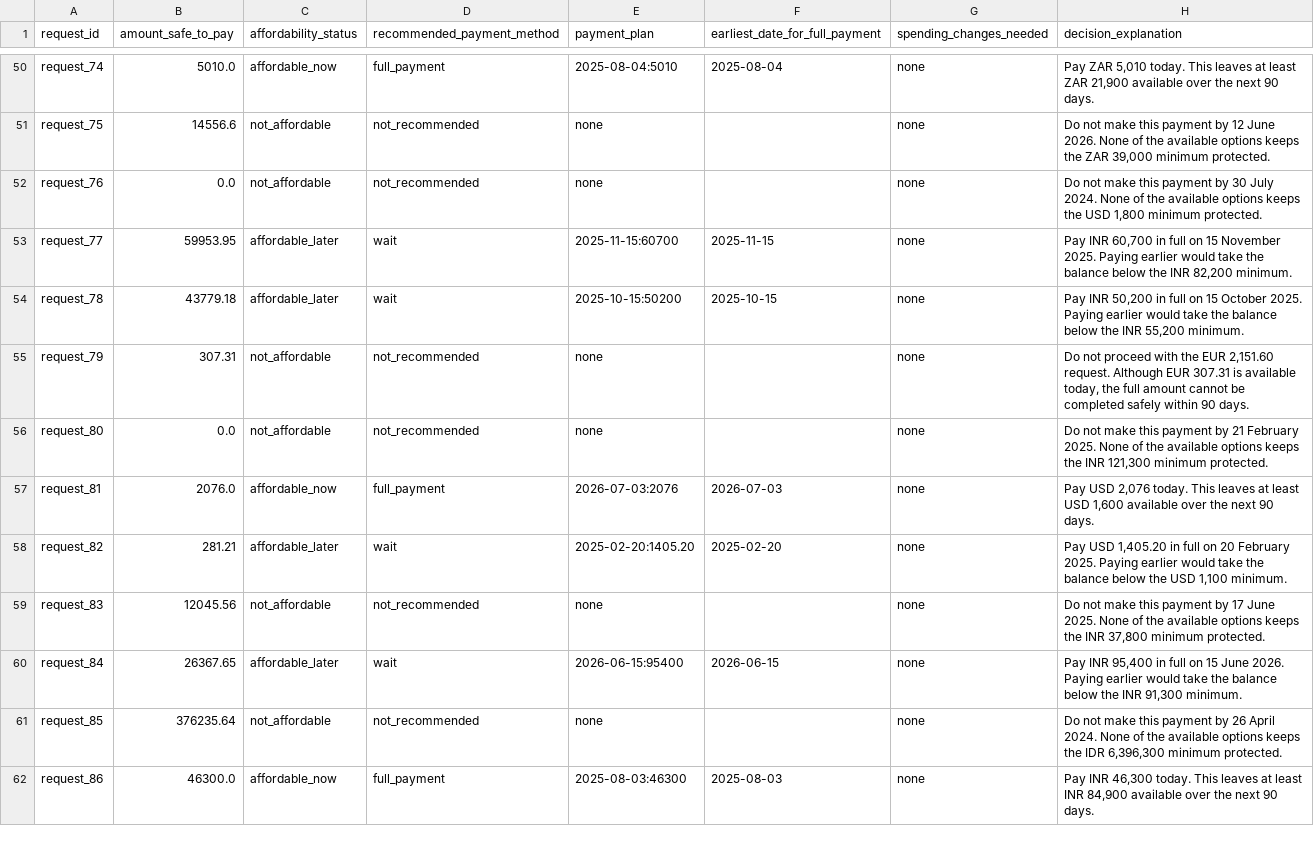
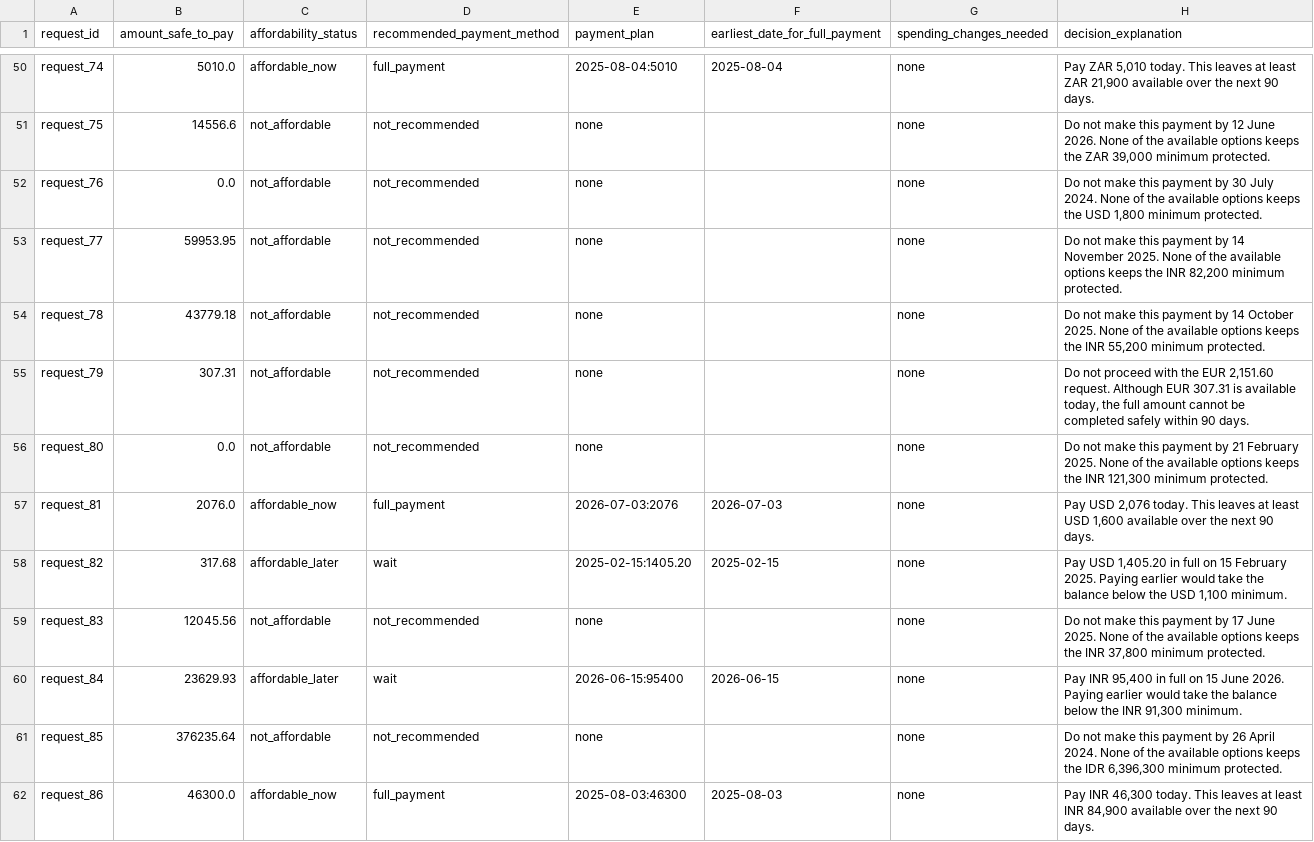
Before and after one commit to bhuvi-d/hackerrank-orchestrate-september26, a CSV file: output.csv, drawn as a sheet; only a part is shown, gaps mark what is left out; the diff covers the shown part only.

```diff
--- a/output.csv
+++ b/output.csv
@@ -52,4 +52,4 @@ request_75,14556.6,not_affordable,not_recommended,none,,none,"Do not make this p
 request_76,0.0,not_affordable,not_recommended,none,,none,"Do not make this payment by 30 July 2024. None of the available options keeps the USD 1,800 minimum protected."
-request_77,59953.95,affordable_later,wait,2025-11-15:60700,2025-11-15,none,"Pay INR 60,700 in full on 15 November 2025. Paying earlier would take the balance below the INR 82,200 minimum."
-request_78,43779.18,affordable_later,wait,2025-10-15:50200,2025-10-15,none,"Pay INR 50,200 in full on 15 October 2025. Paying earlier would take the balance below the INR 55,200 minimum."
+request_77,59953.95,not_affordable,not_recommended,none,,none,"Do not make this payment by 14 November 2025. None of the available options keeps the INR 82,200 minimum protected."
+request_78,43779.18,not_affordable,not_recommended,none,,none,"Do not make this payment by 14 October 2025. None of the available options keeps the INR 55,200 minimum protected."
 request_79,307.31,not_affordable,not_recommended,none,,none,"Do not proceed with the EUR 2,151.60 request. Although EUR 307.31 is available today, the full amount cannot be completed safely within 90 days."
@@ -57,5 +57,5 @@ request_80,0.0,not_affordable,not_recommended,none,,none,"Do not make this payme
 request_81,2076.0,affordable_now,full_payment,2026-07-03:2076,2026-07-03,none,"Pay USD 2,076 today. This leaves at least USD 1,600 available over the next 90 days."
-request_82,281.21,affordable_later,wait,2025-02-20:1405.20,2025-02-20,none,"Pay USD 1,405.20 in full on 20 February 2025. Paying earlier would take the balance below the USD 1,100 minimum."
+request_82,317.68,affordable_later,wait,2025-02-15:1405.20,2025-02-15,none,"Pay USD 1,405.20 in full on 15 February 2025. Paying earlier would take the balance below the USD 1,100 minimum."
 request_83,12045.56,not_affordable,not_recommended,none,,none,"Do not make this payment by 17 June 2025. None of the available options keeps the INR 37,800 minimum protected."
-request_84,26367.65,affordable_later,wait,2026-06-15:95400,2026-06-15,none,"Pay INR 95,400 in full on 15 June 2026. Paying earlier would take the balance below the INR 91,300 minimum."
+request_84,23629.93,affordable_later,wait,2026-06-15:95400,2026-06-15,none,"Pay INR 95,400 in full on 15 June 2026. Paying earlier would take the balance below the INR 91,300 minimum."
 request_85,376235.64,not_affordable,not_recommended,none,,none,"Do not make this payment by 26 April 2024. None of the available options keeps the IDR 6,396,300 minimum protected."
```
Also changed, not shown: 135 edited cells elsewhere in this file, 31 other files.
